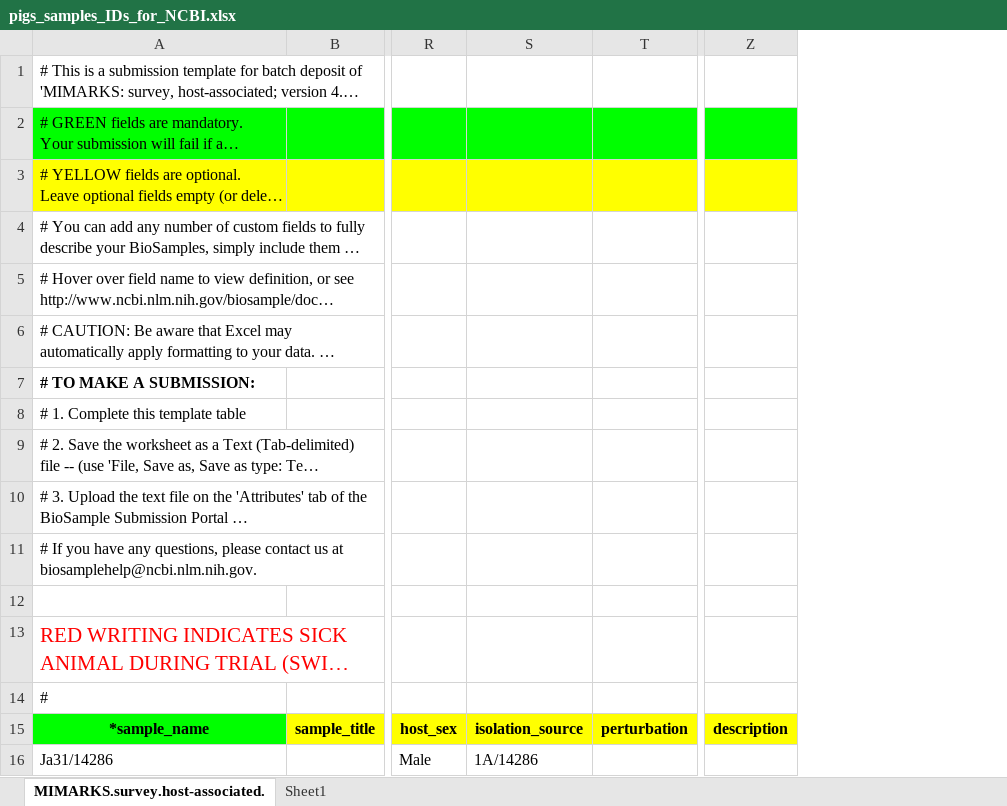
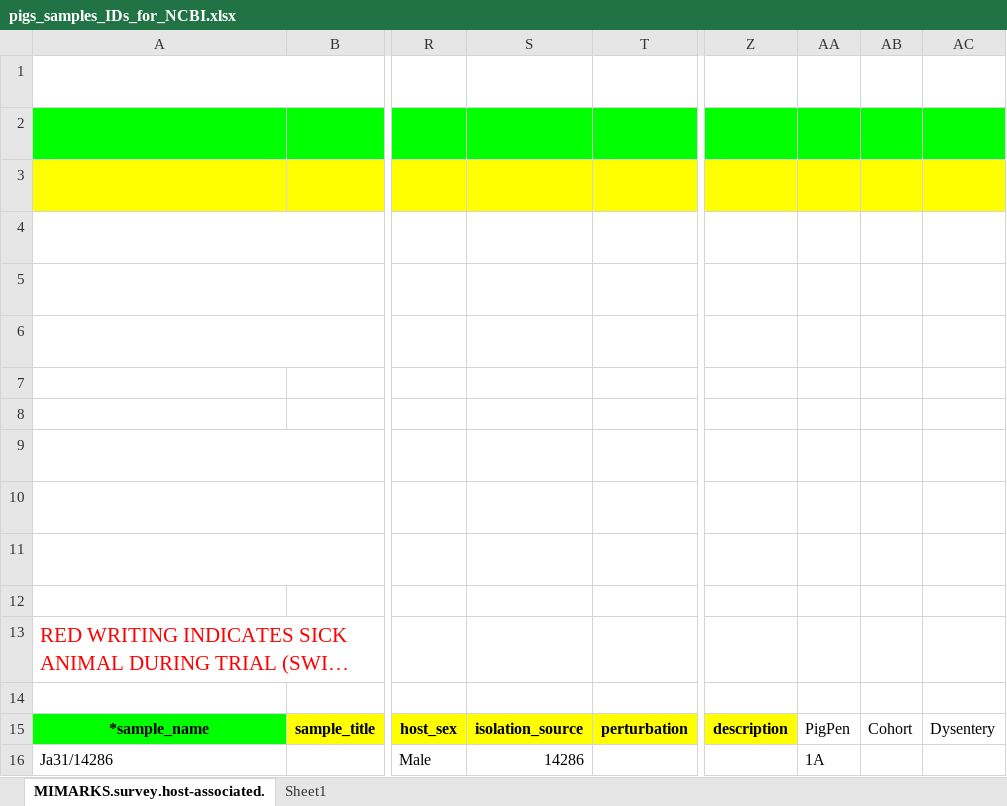
Before and after one commit to koadman/metapigs, an Excel workbook: source_data/pigs_samples_IDs_for_NCBI.xlsx, sheet MIMARKS.survey.host-associated., drawn as a sheet; only a part is shown, gaps mark what is left out; long unchanged cells end in …; values as stored, in another font and other column widths than the file's, no borders; removed rows and columns are numbered as before the commit, all else as after; the diff covers the shown part only; the diff names each change by its address in the sheet, - before the commit and + after, or states it on an @@ line.

Commit message:
[AD] split pig ID and pen ID columns, add empty cohort and dysentery columns

```diff
--- a/source_data/pigs_samples_IDs_for_NCBI.xlsx (sheet MIMARKS.survey.host-associated.)
+++ b/source_data/pigs_samples_IDs_for_NCBI.xlsx (sheet MIMARKS.survey.host-associated.)
-column S, rows 15-16: isolation_source | 1A/14286
+column S, rows 15-16: isolation_source | 14286
+column AA, rows 15-16: PigPen | 1A
+column AB, row 15: Cohort
+column AC, row 15: Dysentery
-A1 text colour: black
+A1 text colour: #FFFFFF
-A2 text colour: black
+A2 text colour: #00FF00
-A3 text colour: black
+A3 text colour: #FFFF00
-A4:A11 text colour: black
+A4:A11 text colour: #FFFFFF
-A7 bold: on
+A7 bold: off
-A14 text colour: black
+A14 text colour: #FFFFFF
```
Also changed, not shown: 45 edited cells elsewhere in this sheet.
